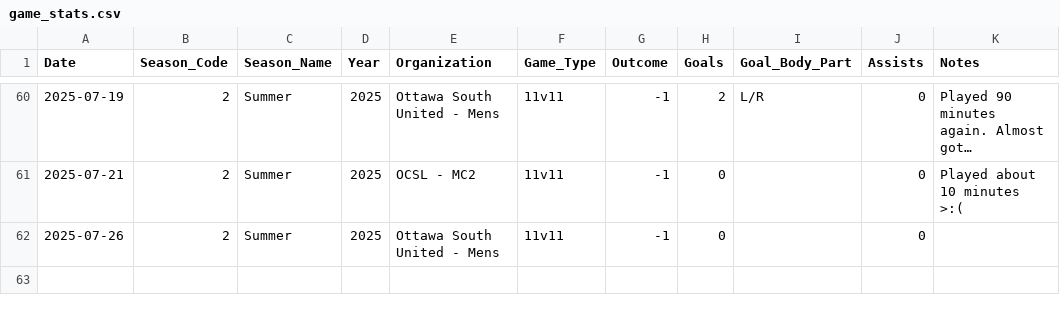
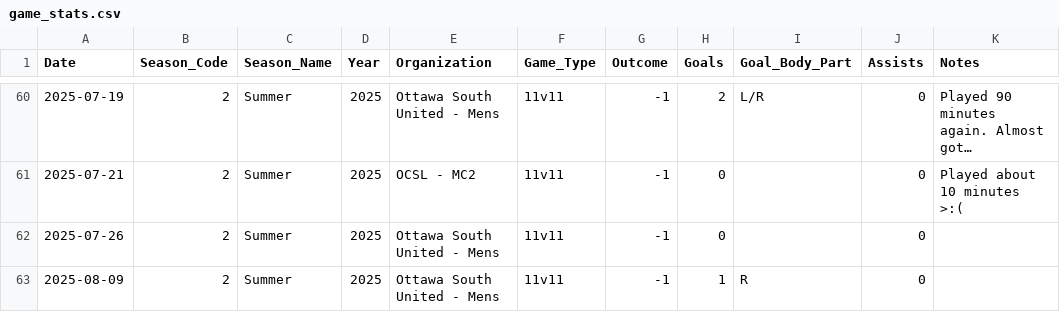
Before and after one commit to s-g-mo/mindovermatterfc, a CSV file: app/data/game_stats.csv, drawn as a sheet; only a part is shown, gaps mark what is left out; long unchanged cells end in ….

Commit message:
stats update

```diff
--- a/app/data/game_stats.csv
+++ b/app/data/game_stats.csv
@@ -62 +62,2 @@ Date,Season_Code,Season_Name,Year,Organization,Game_Type,Outcome,Goals,Goal_Body
 2025-07-26, 2, Summer, 2025, "Ottawa South United - Mens",11v11,-1,0,, 0,
+2025-08-09, 2, Summer, 2025, "Ottawa South United - Mens",11v11,-1,1,R, 0,
```
Also changed, not shown: app/data/seasonal_stats.csv.
